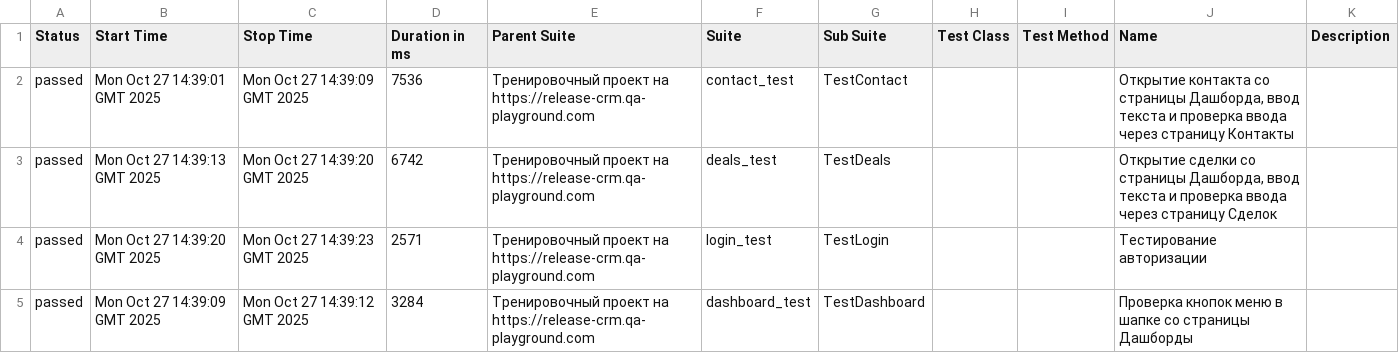
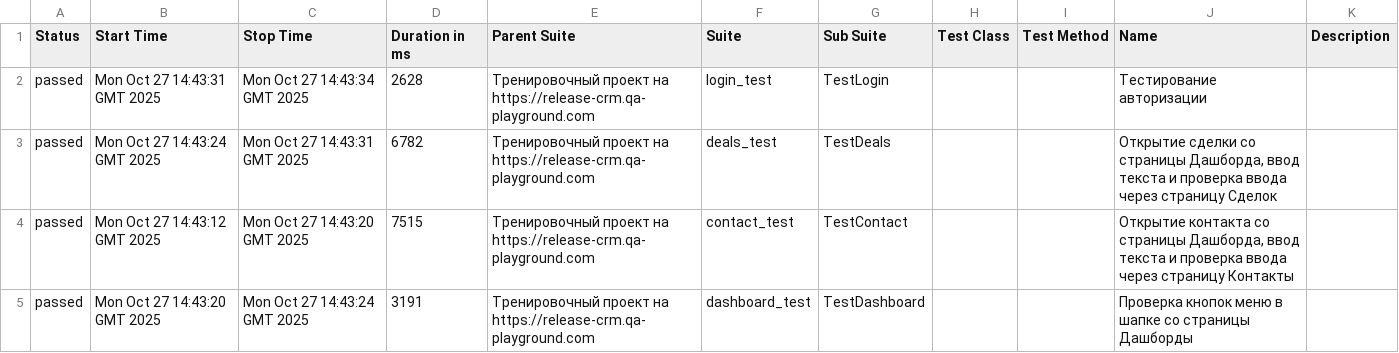
Before and after one commit to yaroslav1171717/Page_Object_Model_DZ, a CSV file: data/suites.csv, drawn as a sheet.

```diff
--- a/data/suites.csv
+++ b/data/suites.csv
@@ -1,5 +1,5 @@
 "Status","Start Time","Stop Time","Duration in ms","Parent Suite","Suite","Sub Suite","Test Class","Test Method","Name","Description"
-"passed","Mon Oct 27 14:39:01 GMT 2025","Mon Oct 27 14:39:09 GMT 2025","7536","Тренировочный проект на https://release-crm.qa-playground.com","contact_test","TestContact","","","Открытие контакта со страницы Дашборда, ввод текста и проверка ввода через страницу Контакты",""
-"passed","Mon Oct 27 14:39:13 GMT 2025","Mon Oct 27 14:39:20 GMT 2025","6742","Тренировочный проект на https://release-crm.qa-playground.com","deals_test","TestDeals","","","Открытие сделки со страницы Дашборда, ввод текста и проверка ввода через страницу Сделок",""
-"passed","Mon Oct 27 14:39:20 GMT 2025","Mon Oct 27 14:39:23 GMT 2025","2571","Тренировочный проект на https://release-crm.qa-playground.com","login_test","TestLogin","","","Тестирование авторизации",""
-"passed","Mon Oct 27 14:39:09 GMT 2025","Mon Oct 27 14:39:12 GMT 2025","3284","Тренировочный проект на https://release-crm.qa-playground.com","dashboard_test","TestDashboard","","","Проверка кнопок меню в шапке со страницы Дашборды",""
+"passed","Mon Oct 27 14:43:31 GMT 2025","Mon Oct 27 14:43:34 GMT 2025","2628","Тренировочный проект на https://release-crm.qa-playground.com","login_test","TestLogin","","","Тестирование авторизации",""
+"passed","Mon Oct 27 14:43:24 GMT 2025","Mon Oct 27 14:43:31 GMT 2025","6782","Тренировочный проект на https://release-crm.qa-playground.com","deals_test","TestDeals","","","Открытие сделки со страницы Дашборда, ввод текста и проверка ввода через страницу Сделок",""
+"passed","Mon Oct 27 14:43:12 GMT 2025","Mon Oct 27 14:43:20 GMT 2025","7515","Тренировочный проект на https://release-crm.qa-playground.com","contact_test","TestContact","","","Открытие контакта со страницы Дашборда, ввод текста и проверка ввода через страницу Контакты",""
+"passed","Mon Oct 27 14:43:20 GMT 2025","Mon Oct 27 14:43:24 GMT 2025","3191","Тренировочный проект на https://release-crm.qa-playground.com","dashboard_test","TestDashboard","","","Проверка кнопок меню в шапке со страницы Дашборды",""
```
Also changed, not shown: 22 other files.
